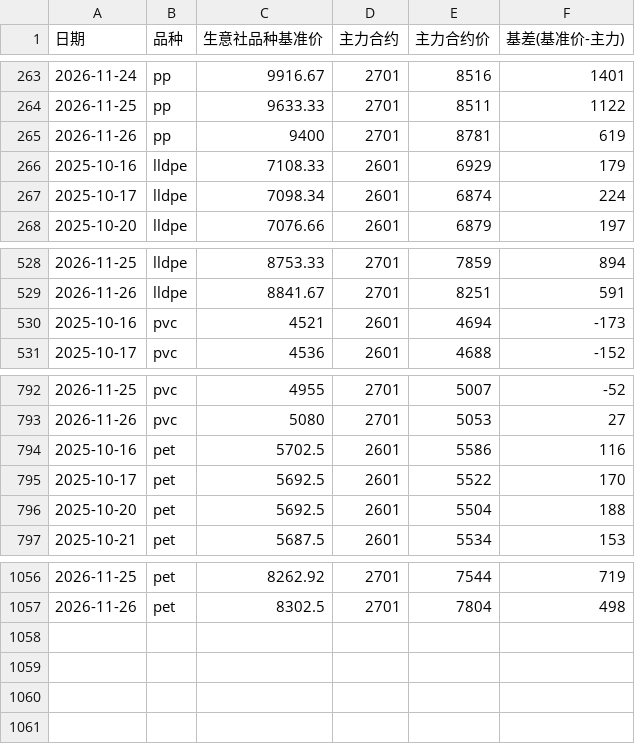
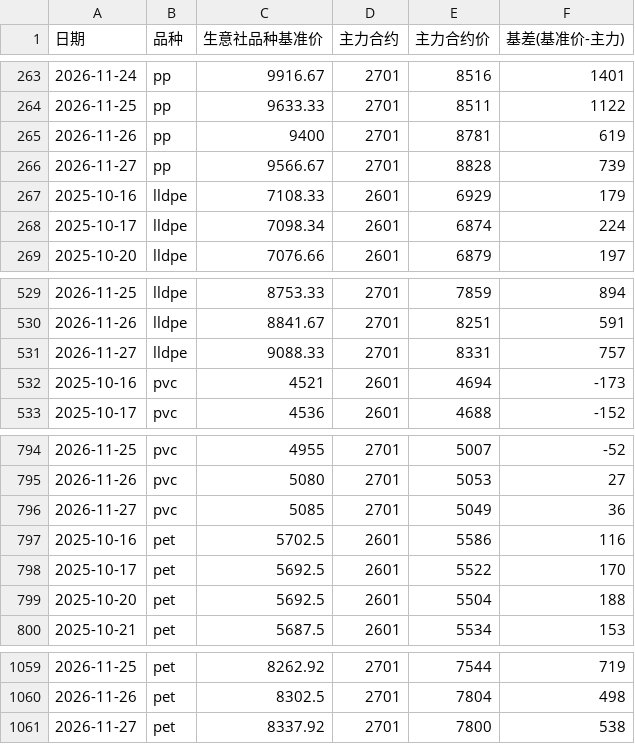
Before and after one commit to jchengwei60/china-plastic-prices, a CSV file: data/sf_basis.csv, drawn as a sheet; only a part is shown, gaps mark what is left out; the diff names each change by its address in the sheet, - before the commit and + after, or states it on an @@ line.

```diff
--- a/data/sf_basis.csv
+++ b/data/sf_basis.csv
+row 266: 2026-11-27 | pp | 9566.67 | 2701 | 8828 | 739
+row 531: 2026-11-27 | lldpe | 9088.33 | 2701 | 8331 | 757
+row 796: 2026-11-27 | pvc | 5085 | 2701 | 5049 | 36
+row 1061: 2026-11-27 | pet | 8337.92 | 2701 | 7800 | 538
```
Also changed, not shown: data/history.csv, data/latest.csv, 3 other files.
